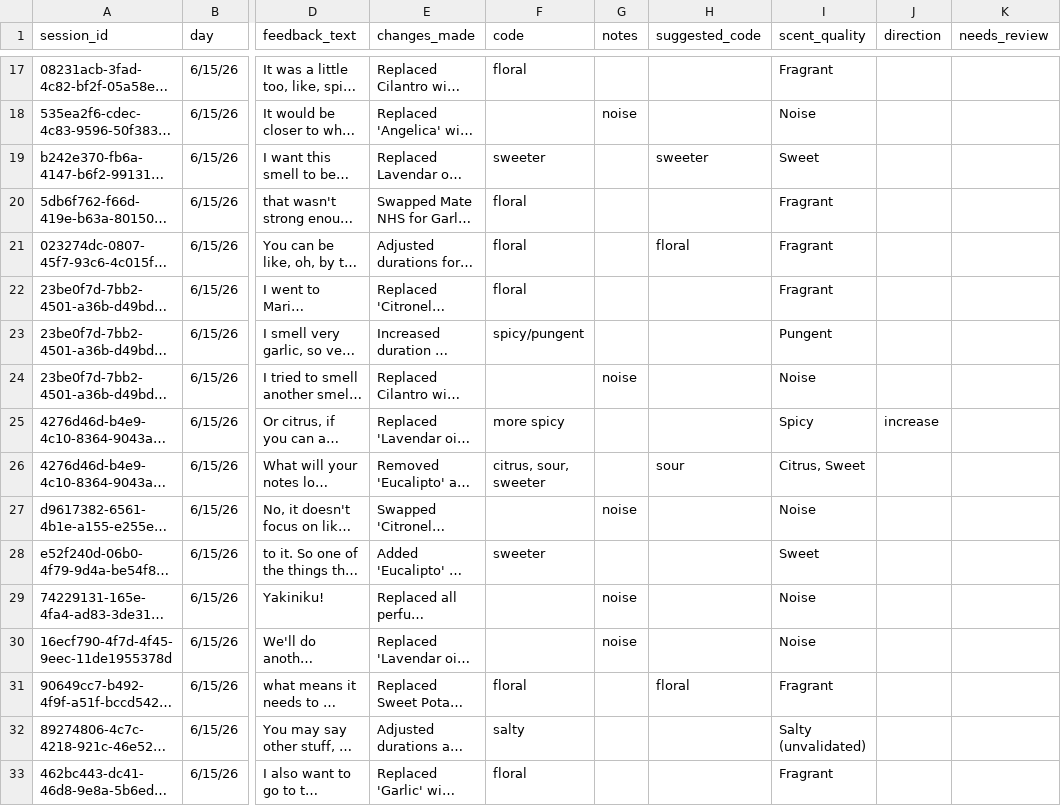
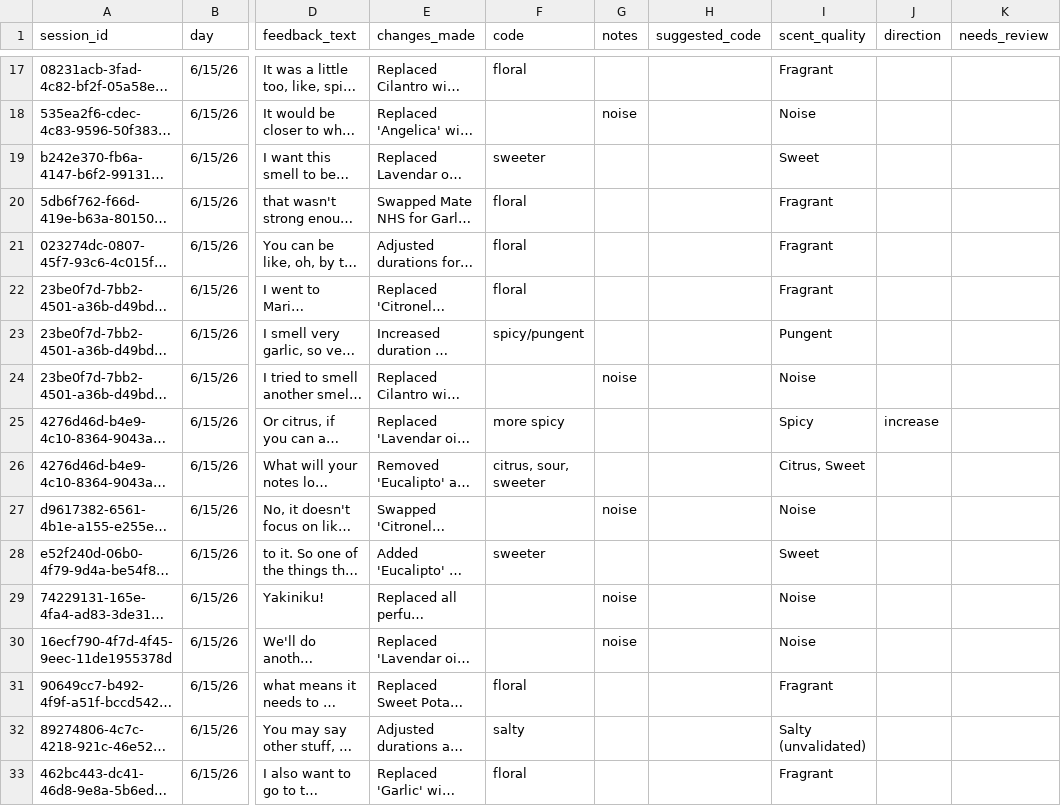
Before and after one commit to AwuChen/AromaGen, a CSV file: analysis/outputs/feedback_coding/feedback_coding.csv (was feedback_coding.csv), drawn as a sheet; only a part is shown, gaps mark what is left out; long unchanged cells end in …; the diff covers the shown part only; the diff names each change by its address in the sheet, - before the commit and + after, or states it on an @@ line.

```diff
--- a/feedback_coding.csv
+++ b/analysis/outputs/feedback_coding/feedback_coding.csv
-H19 (suggested_code): sweeter
+H19 (suggested_code): (empty)
-H21 (suggested_code): floral
+H21 (suggested_code): (empty)
-H26 (suggested_code): sour
+H26 (suggested_code): (empty)
-H31 (suggested_code): floral
+H31 (suggested_code): (empty)
```
Also changed, not shown: 18 edited cells elsewhere in this file, 40 other files.
